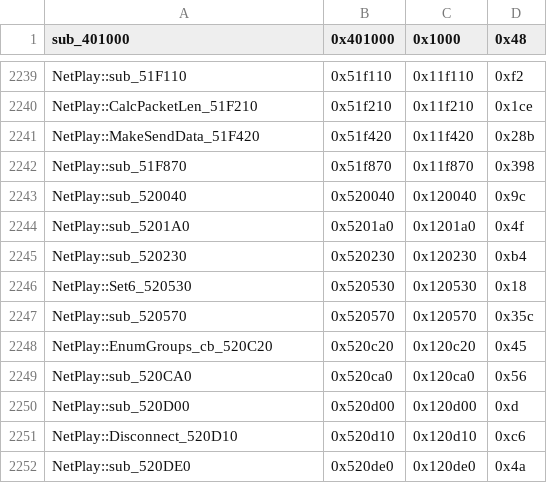
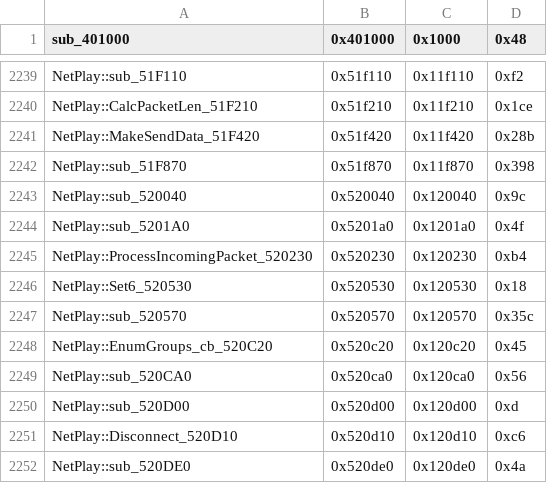
Before and after one commit to CriminalRETeam/gta2_re, a CSV file: Scripts/bin_comp/og_function_data_v105.csv, drawn as a sheet; only a part is shown, gaps mark what is left out.

Commit message:
match NetPlay::ProcessIncomingPacket_520230

```diff
--- a/Scripts/bin_comp/og_function_data_v105.csv
+++ b/Scripts/bin_comp/og_function_data_v105.csv
@@ -2244,3 +2244,3 @@ NetPlay::sub_520040,0x520040,0x120040,0x9c
 NetPlay::sub_5201A0,0x5201a0,0x1201a0,0x4f
-NetPlay::sub_520230,0x520230,0x120230,0xb4
+NetPlay::ProcessIncomingPacket_520230,0x520230,0x120230,0xb4
 NetPlay::Set6_520530,0x520530,0x120530,0x18
```
Also changed, not shown: 3 other files.
